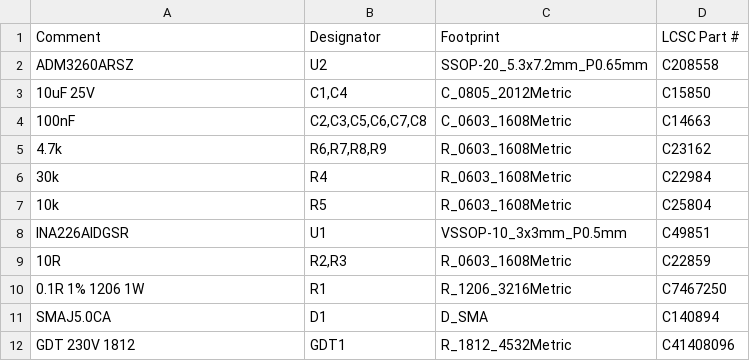
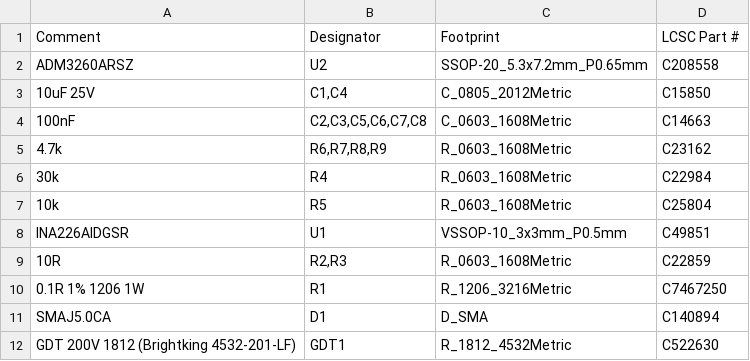
Before and after one commit to MikonosII/k40-laser-panel, a CSV file: hardware/current-sensor-pcb/fab/k40-current-sensor-bom.csv, drawn as a sheet.

```diff
--- a/hardware/current-sensor-pcb/fab/k40-current-sensor-bom.csv
+++ b/hardware/current-sensor-pcb/fab/k40-current-sensor-bom.csv
@@ -11,2 +11,2 @@ INA226AIDGSR,U1,VSSOP-10_3x3mm_P0.5mm,C49851
 SMAJ5.0CA,D1,D_SMA,C140894
-GDT 230V 1812,GDT1,R_1812_4532Metric,C41408096
+GDT 200V 1812 (Brightking 4532-201-LF),GDT1,R_1812_4532Metric,C522630
```
Also changed, not shown: 19 other files.
